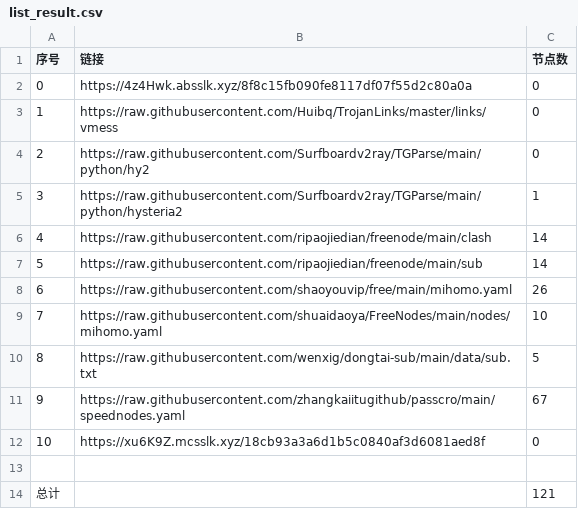
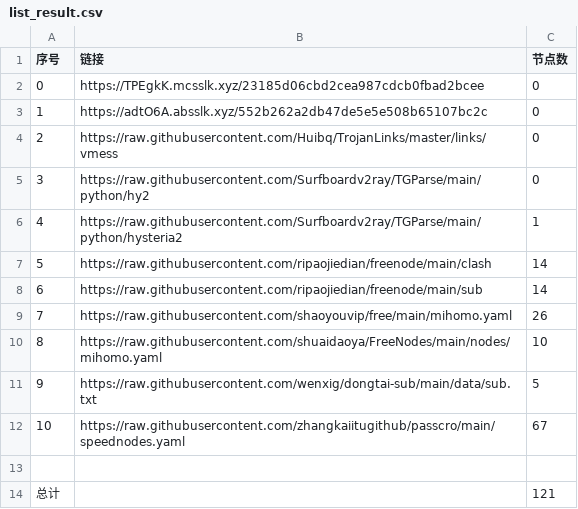
Before and after one commit to denny0810/NoMoreWalls, a CSV file: list_result.csv, drawn as a sheet; removed rows and columns are numbered as before the commit, all else as after; the diff names each change by its address in the sheet, - before the commit and + after, or states it on an @@ line.

```diff
--- a/list_result.csv
+++ b/list_result.csv
+row 2: 0 | https://TPEgkK.mcsslk.xyz/23185d06cbd2cea987cdcb0fbad2bcee | 0
@@ column A (序号) renumbered between rows 3 and 12 @@
-B3 (链接): https://4z4Hwk.absslk.xyz/8f8c15fb090fe8117df07f55d2c80a0a
+B3 (链接): https://adtO6A.absslk.xyz/552b262a2db47de5e5e508b65107bc2c
-row 12: 10 | https://xu6K9Z.mcsslk.xyz/18cb93a3a6d1b5c0840af3d6081aed8f | 0
```
Also changed, not shown: 21 other files.
